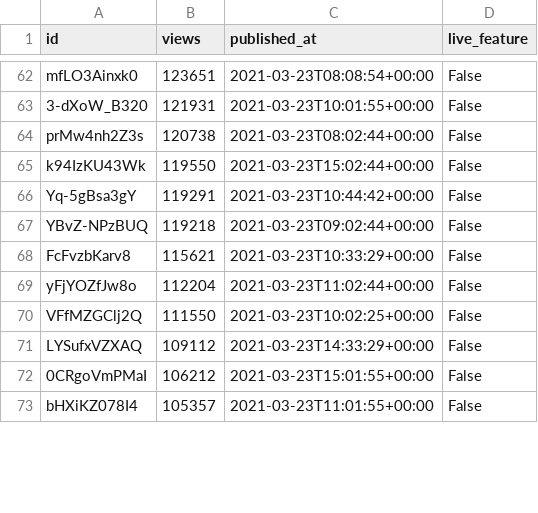
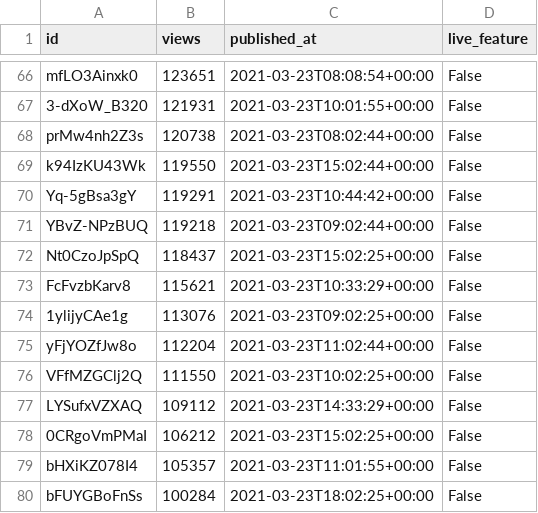
Before and after one commit to cross-internet/api, a CSV file: public/invidious_videos.csv, drawn as a sheet; only a part is shown, gaps mark what is left out; the diff covers the shown part only.

```diff
--- a/public/invidious_videos.csv
+++ b/public/invidious_videos.csv
@@ -67,3 +71,5 @@ Yq-5gBsa3gY,119291,2021-03-23T10:44:42+00:00,False
 YBvZ-NPzBUQ,119218,2021-03-23T09:02:44+00:00,False
+Nt0CzoJpSpQ,118437,2021-03-23T15:02:25+00:00,False
 FcFvzbKarv8,115621,2021-03-23T10:33:29+00:00,False
+1ylijyCAe1g,113076,2021-03-23T09:02:25+00:00,False
 yFjYOZfJw8o,112204,2021-03-23T11:02:44+00:00,False
@@ -71,3 +77,4 @@ VFfMZGClj2Q,111550,2021-03-23T10:02:25+00:00,False
 LYSufxVZXAQ,109112,2021-03-23T14:33:29+00:00,False
-0CRgoVmPMaI,106212,2021-03-23T15:01:55+00:00,False
+0CRgoVmPMaI,106212,2021-03-23T15:02:25+00:00,False
 bHXiKZ078I4,105357,2021-03-23T11:01:55+00:00,False
+bFUYGBoFnSs,100284,2021-03-23T18:02:25+00:00,False
```
Also changed, not shown: 10 added rows, 9 removed rows and 5 edited cells elsewhere in this file, 1 other file.
